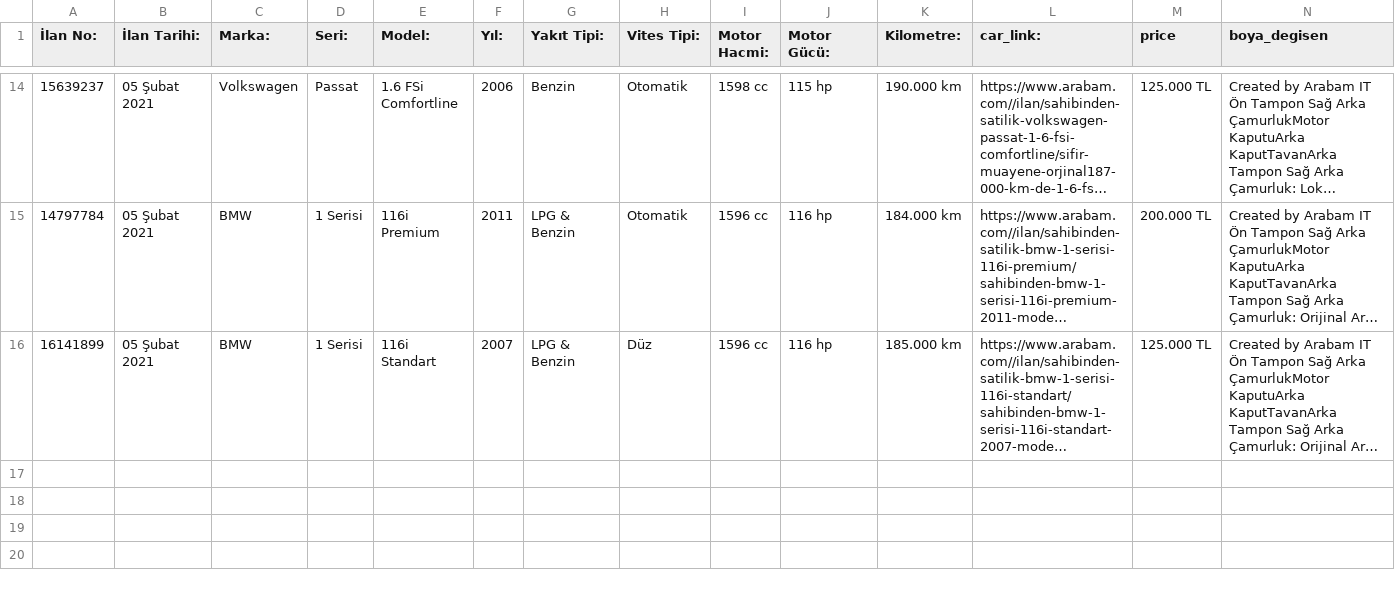
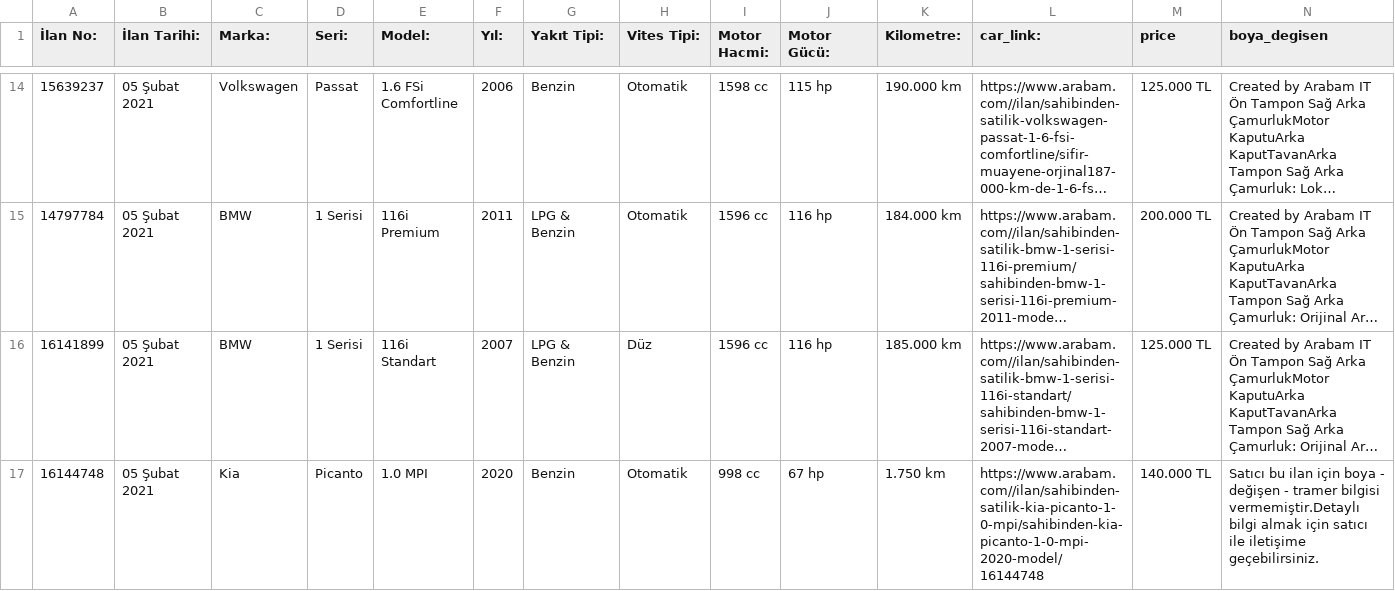
Before and after one commit to MustafaBozkurt84/streamarabamCOM, a CSV file: arabam_stream_.csv, drawn as a sheet; only a part is shown, gaps mark what is left out; long unchanged cells end in …; rows hold the shown columns only; the diff names each change by its address in the sheet, - before the commit and + after, or states it on an @@ line.

Commit message:
arabam

```diff
--- a/arabam_stream_.csv
+++ b/arabam_stream_.csv
+row 17: 16144748 | 05 Şubat 2021 | Kia | Picanto | 1.0 MPI | 2020 | Benzin | Otomatik | 998 cc | 67 hp | 1.750 km | https://www.arabam.com//ilan/sahibinden-satilik-kia-picanto-1-0-mpi/sahibinden-kia-picanto-1-0-mpi-2020-model/16144748 | 140.000 TL | Satıcı bu ilan için boya - değişen - tramer bilgisi vermemiştir.Detaylı bilgi almak için satıcı ile iletişime geçebilirsiniz.
```
